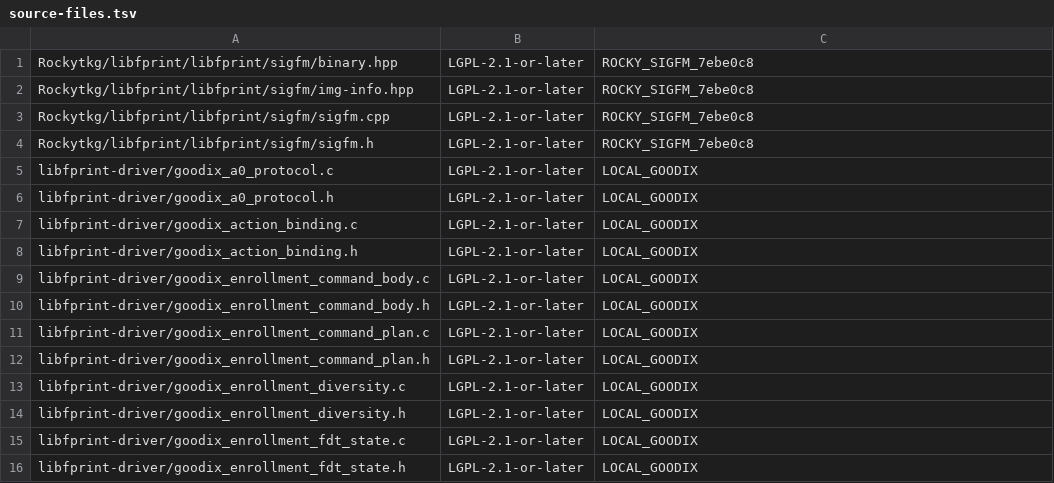
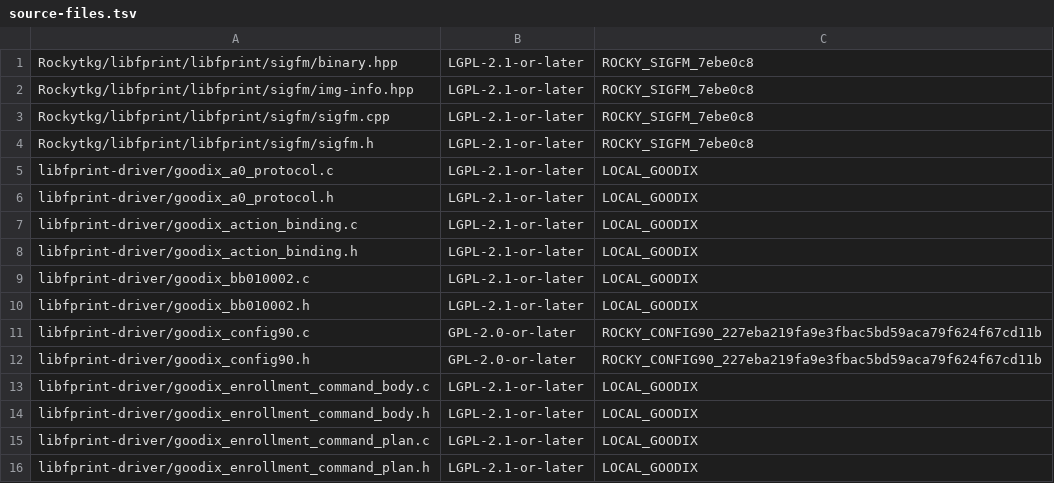
Before and after one commit to sorguido/goodix-27c6-5125, a TSV file: production/source-files.tsv, drawn as a sheet; only a part is shown; the shorter side is filled out with more unchanged rows; the diff names each change by its address in the sheet, - before the commit and + after, or states it on an @@ line.

Commit message:
Implement offline CONFIG90 and BB010002 boundaries

```diff
--- a/production/source-files.tsv
+++ b/production/source-files.tsv
+row 9: libfprint-driver/goodix_bb010002.c | LGPL-2.1-or-later | LOCAL_GOODIX
+row 10: libfprint-driver/goodix_bb010002.h | LGPL-2.1-or-later | LOCAL_GOODIX
+row 11: libfprint-driver/goodix_config90.c | GPL-2.0-or-later | ROCKY_CONFIG90_227eba219fa9e3fbac5bd59aca79f624f67cd11b
+row 12: libfprint-driver/goodix_config90.h | GPL-2.0-or-later | ROCKY_CONFIG90_227eba219fa9e3fbac5bd59aca79f624f67cd11b
```
Also changed, not shown: 11 other files.
